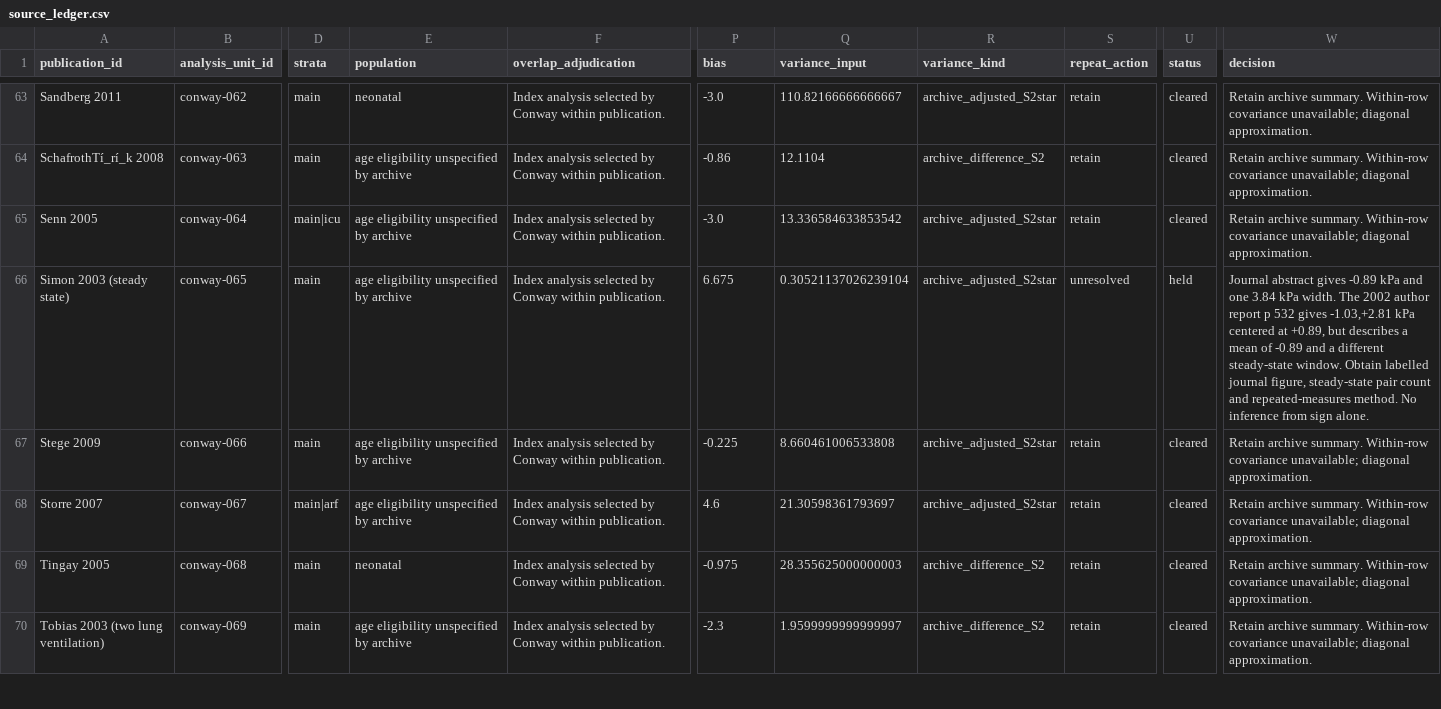
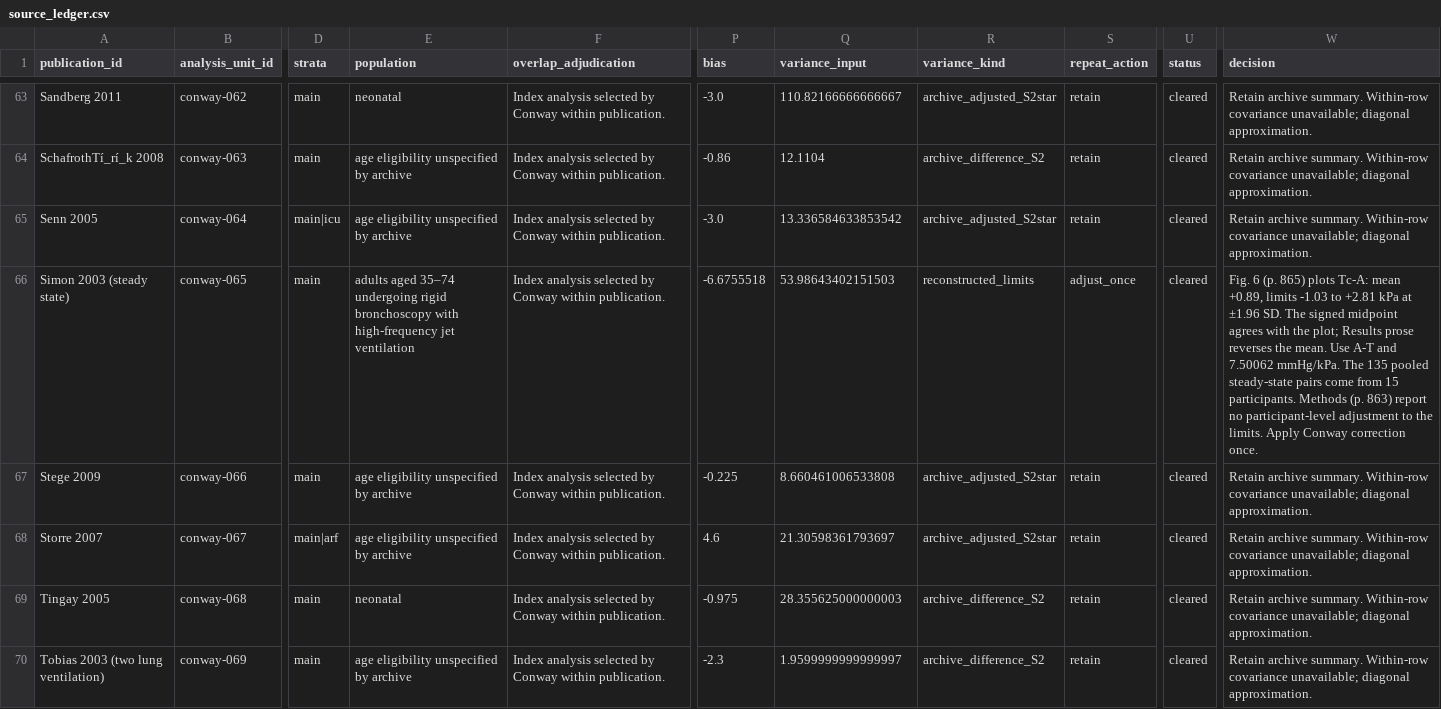
Before and after one commit to reblocke/tcco2-accuracy, a CSV file: models/future_setting/source_ledger.csv, drawn as a sheet; only a part is shown, gaps mark what is left out; the diff names each change by its address in the sheet, - before the commit and + after, or states it on an @@ line.

Commit message:
Adjudicate Simon steady-state agreement from the final signed figure

```diff
--- a/models/future_setting/source_ledger.csv
+++ b/models/future_setting/source_ledger.csv
-E66 (population): age eligibility unspecified by archive
+E66 (population): adults aged 35–74 undergoing rigid bronchoscopy with high-frequency jet ventilation
-P66 (bias): 6.675
+P66 (bias): -6.6755518
-Q66 (variance_input): 0.30521137026239104
+Q66 (variance_input): 53.98643402151503
-R66 (variance_kind): archive_adjusted_S2star
+R66 (variance_kind): reconstructed_limits
-S66 (repeat_action): unresolved
+S66 (repeat_action): adjust_once
-U66 (status): held
+U66 (status): cleared
-W66 (decision): Journal abstract gives -0.89 kPa and one 3.84 kPa width. The 2002 author report p 532 gives -1.03,+2.81 kPa centered at +0.89, but describes a mean of -0.89 and a different steady-state window. Obtain labelled journal figure, steady-state pair count and repeated-measures method. No inference from sign alone.
+W66 (decision): Fig. 6 (p. 865) plots Tc-A: mean +0.89, limits -1.03 to +2.81 kPa at ±1.96 SD. The signed midpoint agrees with the plot; Results prose reverses the mean. Use A-T and 7.50062 mmHg/kPa. The 135 pooled steady-state pairs come from 15 participants. Methods (p. 863) report no participant-level adjustment to the limits. Apply Conway correction once.
```
Also changed, not shown: 5 other files.
